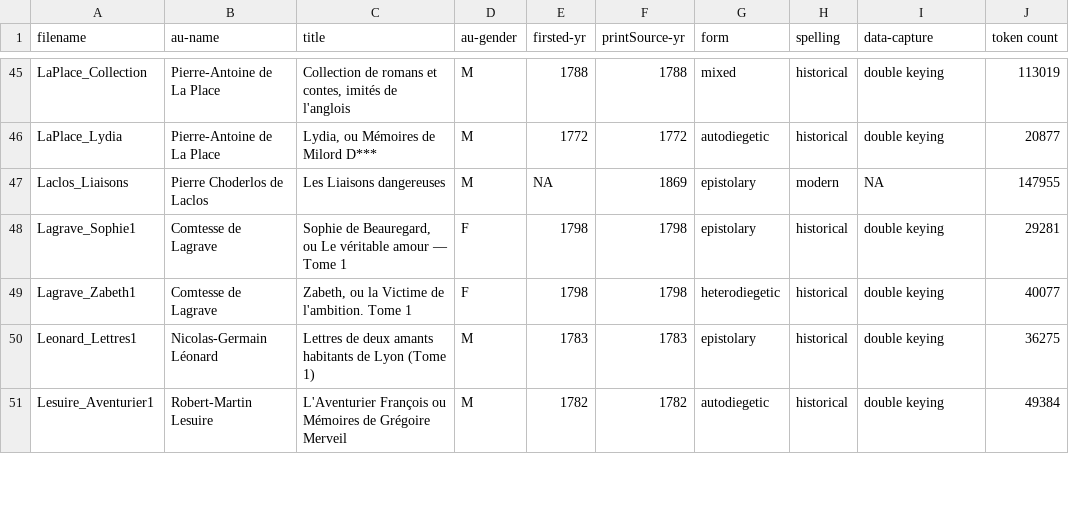
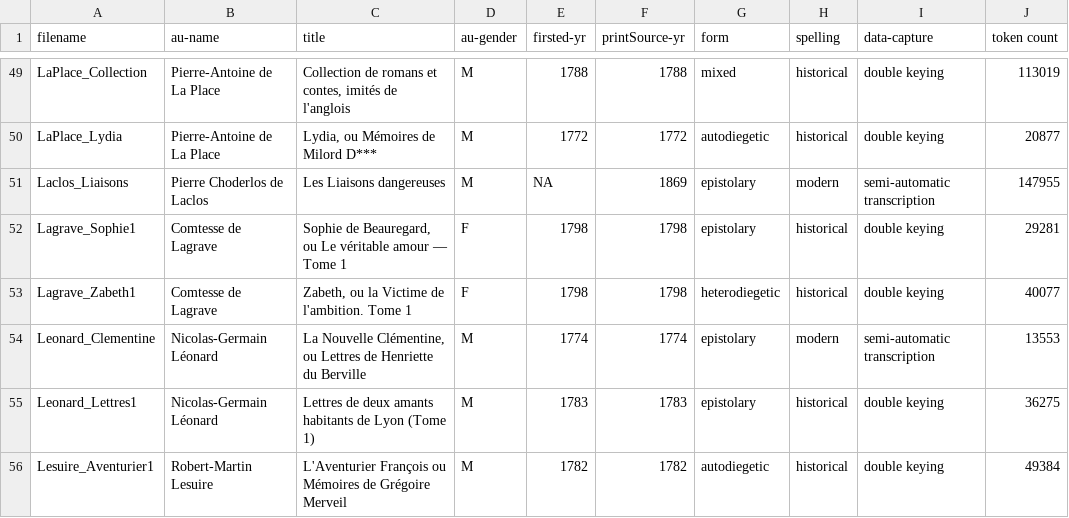
Before and after one commit to MiMoText/roman18, a TSV file: xml-tei_metadata.tsv, drawn as a sheet; only a part is shown, gaps mark what is left out; the diff covers the shown part only.

```diff
--- a/xml-tei_metadata.tsv
+++ b/xml-tei_metadata.tsv
@@ -419,12 +51,5 @@ LaPlace_Lydia	     Pierre-Antoine de La Place	"
-Laclos_Liaisons	     Pierre Choderlos de Laclos	"
-     Les Liaisons dangereuses
-    "	M	NA	"
-      1869
-     "	"
-      epistolary
-     "	"
-      modern
-     "	NA	147955
+Laclos_Liaisons	Pierre Choderlos de Laclos	Les Liaisons dangereuses	M	NA	1869	epistolary	modern	semi-automatic transcription	147955
 Lagrave_Sophie1	Comtesse de Lagrave	Sophie de Beauregard, ou Le véritable amour — Tome 1	F	1798	1798	epistolary	historical	double keying	29281
 Lagrave_Zabeth1	Comtesse de Lagrave	Zabeth, ou la Victime de l'ambition. Tome 1	F	1798	1798	heterodiegetic	historical	double keying	40077
+Leonard_Clementine	Nicolas-Germain Léonard	La Nouvelle Clémentine, ou Lettres de Henriette du Berville	M	1774	1774	epistolary	modern	semi-automatic transcription	13553
 Leonard_Lettres1	Nicolas-Germain Léonard	Lettres de deux amants habitants de Lyon (Tome 1)	M	1783	1783	epistolary	historical	double keying	36275
```
Also changed, not shown: 13 added rows and 10 edited cells elsewhere in this file.
